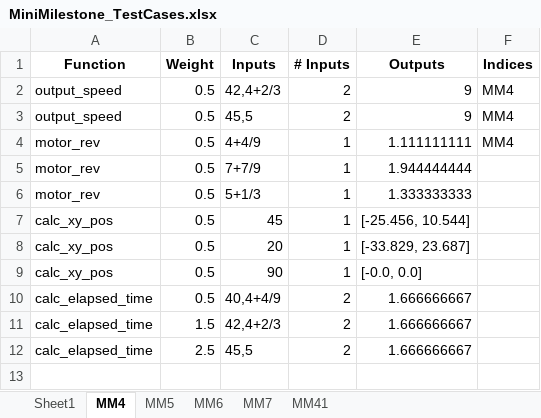
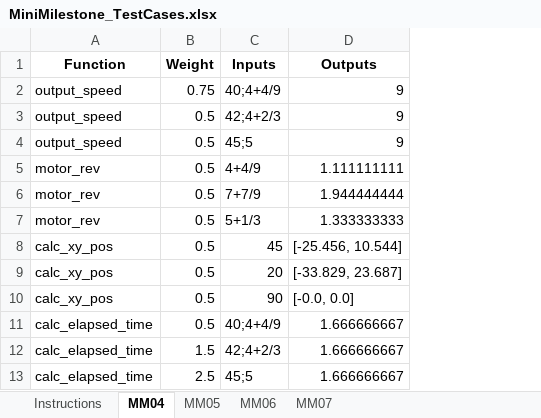
Before and after one commit to DabeerAzeez/1p10-autograder, an Excel workbook: TestCases/MiniMilestone_TestCases.xlsx, sheet MM04, drawn as a sheet; values as stored, in another font and other column widths than the file's, no borders; removed rows and columns are numbered as before the commit, all else as after; the diff names each change by its address in the sheet, - before the commit and + after, or states it on an @@ line.

```diff
--- a/TestCases/MiniMilestone_TestCases.xlsx (sheet MM04)
+++ b/TestCases/MiniMilestone_TestCases.xlsx (sheet MM04)
-sheet tab: Sheet1
+sheet tab: Instructions
-sheet tab: MM4
+sheet tab: MM04
-sheet tab: MM5
+sheet tab: MM05
-sheet tab: MM6
+sheet tab: MM06
-sheet tab: MM7
+sheet tab: MM07
-sheet tab: MM41
-column D (# Inputs), rows 2-12: 2 | 2 | 1 | 1 | 1 | 1 | 1 | 1 | 2 | 2 | 2
-column F (Indices), rows 2-4: all MM4
+row 2: output_speed | 0.75 | 40;4+4/9 | 9
-C3 (Inputs): 42,4+2/3
+C3 (Inputs): 42;4+2/3
-C4 (Inputs): 45,5
+C4 (Inputs): 45;5
-C11 (Inputs): 40,4+4/9
+C11 (Inputs): 40;4+4/9
-C12 (Inputs): 42,4+2/3
+C12 (Inputs): 42;4+2/3
-C13 (Inputs): 45,5
+C13 (Inputs): 45;5
```
Also changed, not shown: sheet MM05, sheet MM06, sheet Instructions, sheet MM07.
